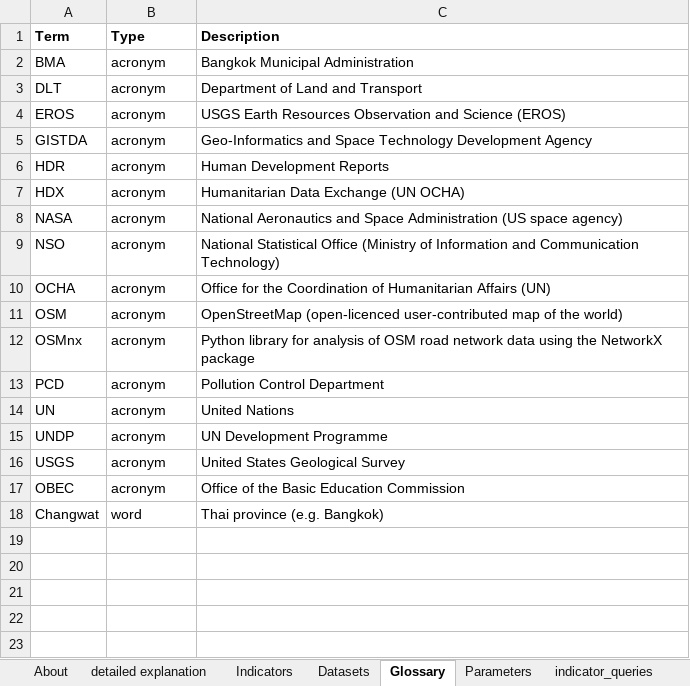
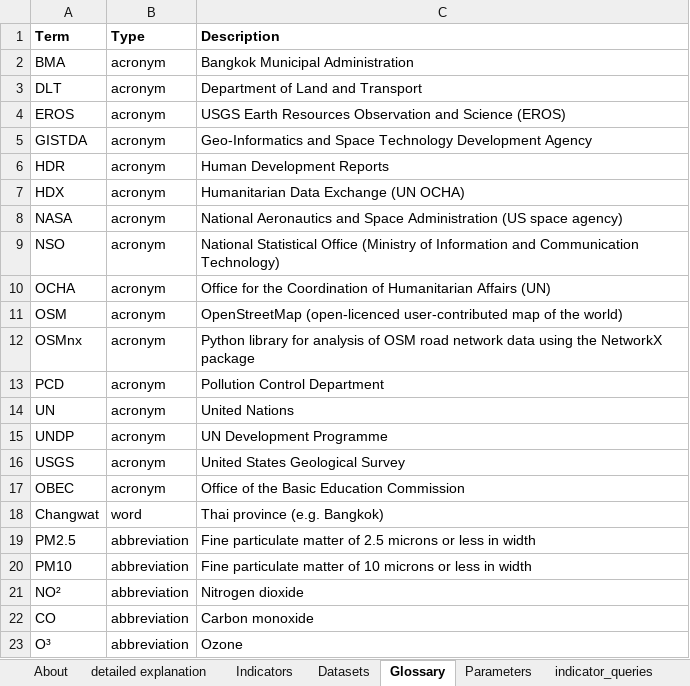
Before and after one commit to carlhiggs/spatial-urban-indicators, an Excel workbook: process/_project_configuration.xlsx, sheet Glossary, drawn as a sheet; values as stored, in another font and other column widths than the file's, no borders; the diff names each change by its address in the sheet, - before the commit and + after, or states it on an @@ line.

```diff
--- a/process/_project_configuration.xlsx (sheet Glossary)
+++ b/process/_project_configuration.xlsx (sheet Glossary)
+row 19: PM2.5 | abbreviation | Fine particulate matter of 2.5 microns or less in width
+row 20: PM10 | abbreviation | Fine particulate matter of 10 microns or less in width
+row 21: NO² | abbreviation | Nitrogen dioxide
+row 22: CO | abbreviation | Carbon monoxide
+row 23: O³ | abbreviation | Ozone
```
Also changed, not shown: sheet Datasets, 3 other files.
